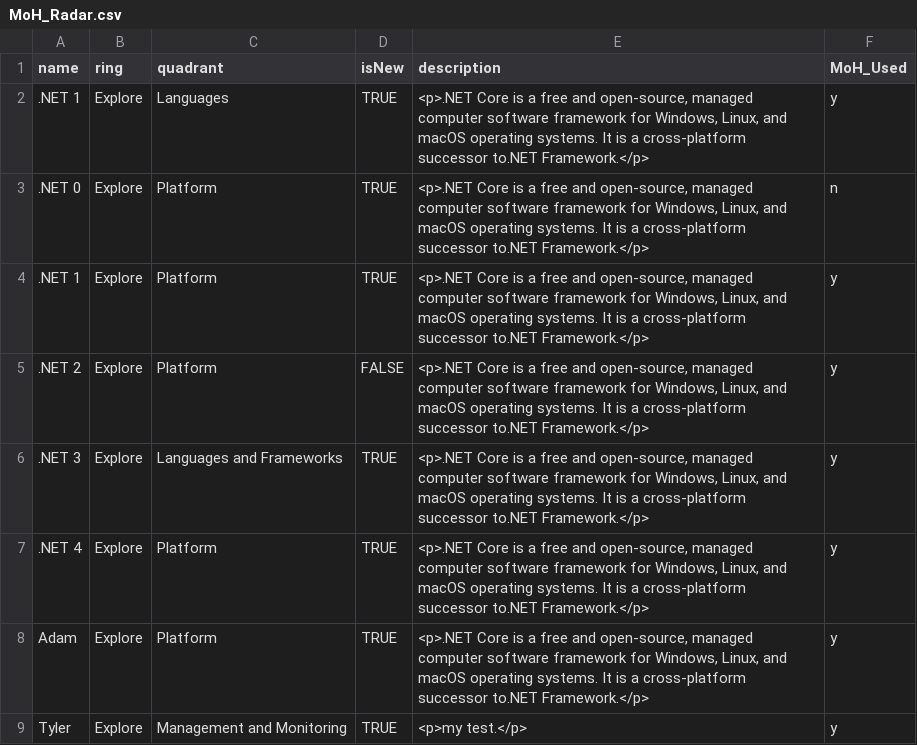
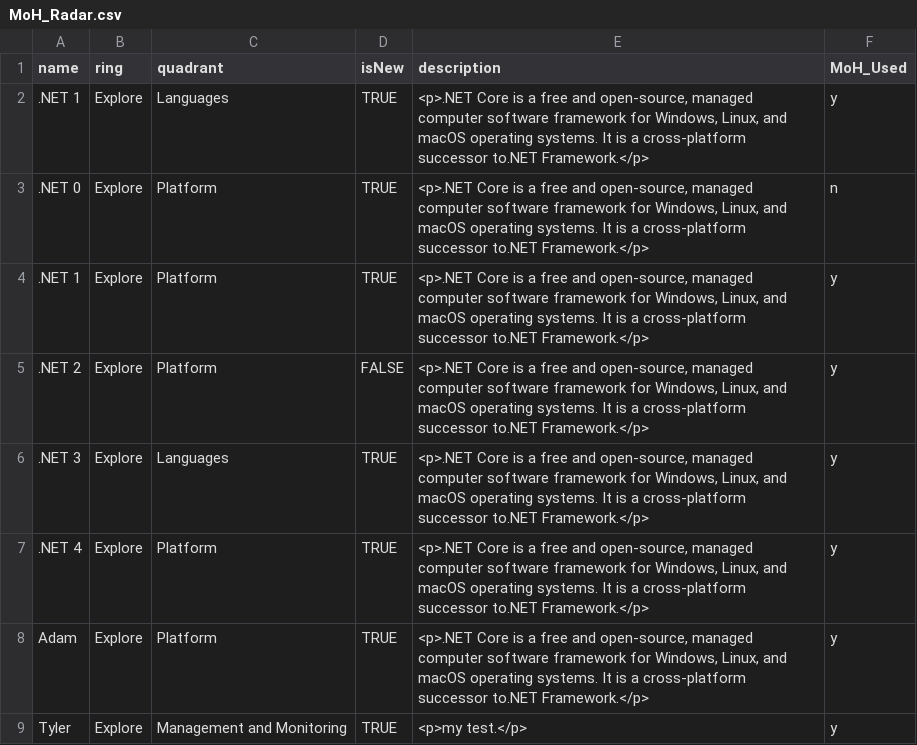
Before and after one commit to bcgov/moh-RADAR, a CSV file: MoH_Radar.csv, drawn as a sheet.

Commit message:
Update MoH_Radar.csv

```diff
--- a/MoH_Radar.csv
+++ b/MoH_Radar.csv
@@ -5,3 +5,3 @@ name,ring,quadrant,isNew,description,MoH_Used
 .NET 2,Explore,Platform,FALSE,"<p>.NET Core is a free and open-source, managed computer software framework for Windows, Linux, and macOS operating systems. It is a cross-platform successor to.NET Framework.</p>",y
-.NET 3,Explore,Languages and Frameworks,TRUE,"<p>.NET Core is a free and open-source, managed computer software framework for Windows, Linux, and macOS operating systems. It is a cross-platform successor to.NET Framework.</p>",y
+.NET 3,Explore,Languages,TRUE,"<p>.NET Core is a free and open-source, managed computer software framework for Windows, Linux, and macOS operating systems. It is a cross-platform successor to.NET Framework.</p>",y
 .NET 4,Explore,Platform,TRUE,"<p>.NET Core is a free and open-source, managed computer software framework for Windows, Linux, and macOS operating systems. It is a cross-platform successor to.NET Framework.</p>",y
```
